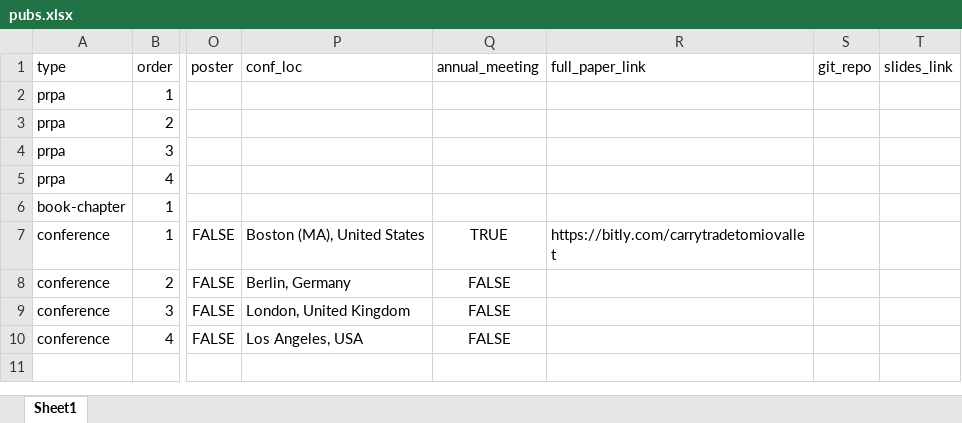
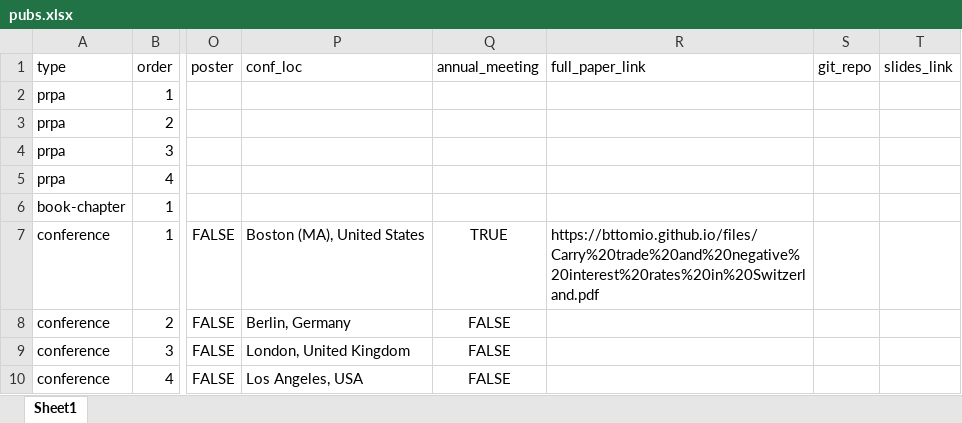
Before and after one commit to bttomio/bttomio.github.io, an Excel workbook: cv/data/pubs.xlsx, sheet Sheet1, drawn as a sheet; only a part is shown, gaps mark what is left out; values as stored, in another font and other column widths than the file's, no borders; the diff names each change by its address in the sheet, - before the commit and + after, or states it on an @@ line.

```diff
--- a/cv/data/pubs.xlsx (sheet Sheet1)
+++ b/cv/data/pubs.xlsx (sheet Sheet1)
-R7 (full_paper_link): https://bitly.com/carrytradetomiovallet
+R7 (full_paper_link): https://bttomio.github.io/files/Carry%20trade%20and%20negative%20interest%20rates%20in%20Switzerland.pdf
```
Also changed, not shown: cv/data/cv_entries.xlsx, 5 other files.
